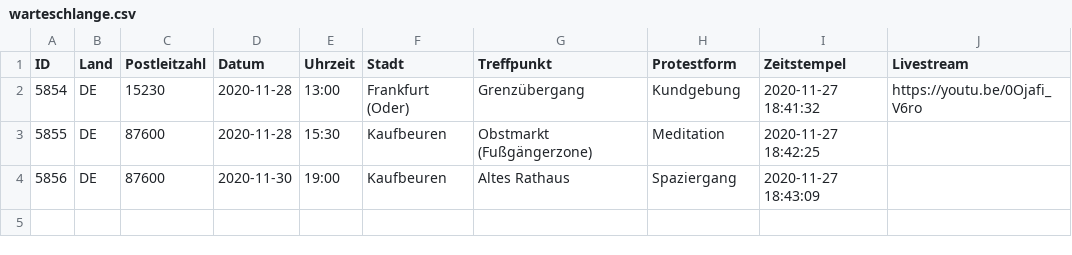
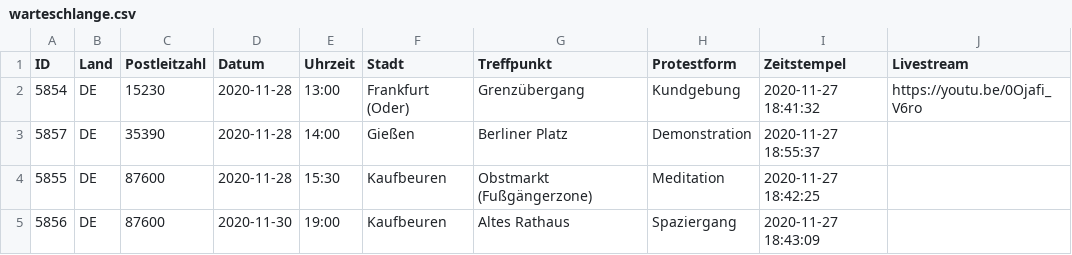
Before and after one commit to anonymous-tld/m.terminkalender.top, a CSV file: _data/warteschlange.csv, drawn as a sheet; the diff names each change by its address in the sheet, - before the commit and + after, or states it on an @@ line.

Commit message:
Update warteschlange.csv from https://demo.terminkalender.top/warteschlange.csv

```diff
--- a/_data/warteschlange.csv
+++ b/_data/warteschlange.csv
+row 3: 5857 | DE | 35390 | 2020-11-28 | 14:00 | Gießen | Berliner Platz | Demonstration | 2020-11-27 18:55:37
```
